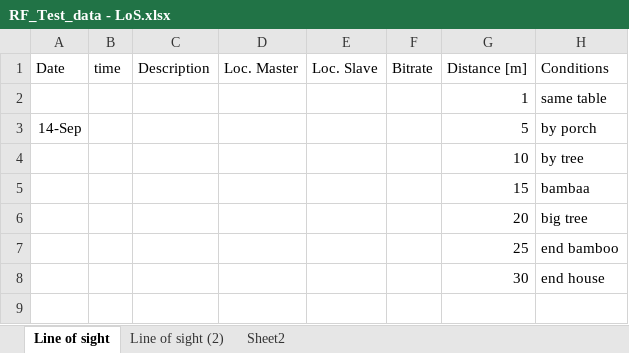
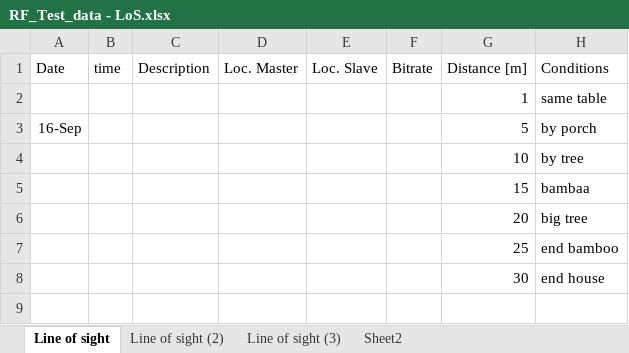
Before and after one commit to GreatLakesEnergy/RFM-tester, an Excel workbook: RF_Test_data - LoS.xlsx, sheet Line of sight, drawn as a sheet; only a part is shown; values as stored, in another font and other column widths than the file's, no borders; charts and pictures and table styles not drawn; the diff names each change by its address in the sheet, - before the commit and + after, or states it on an @@ line.

```diff
--- a/RF_Test_data - LoS.xlsx (sheet Line of sight)
+++ b/RF_Test_data - LoS.xlsx (sheet Line of sight)
+sheet tab: Line of sight (3)
-A3 (Date): 14-Sep
+A3 (Date): 16-Sep
```
Also changed, not shown: sheet Sheet2, sheet Line of sight (2), charts or pictures, 51 other files.
